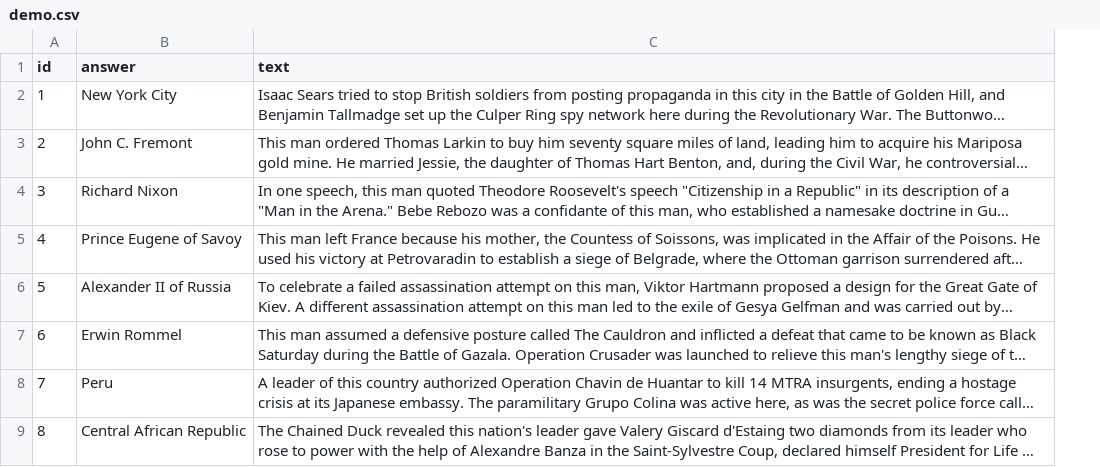
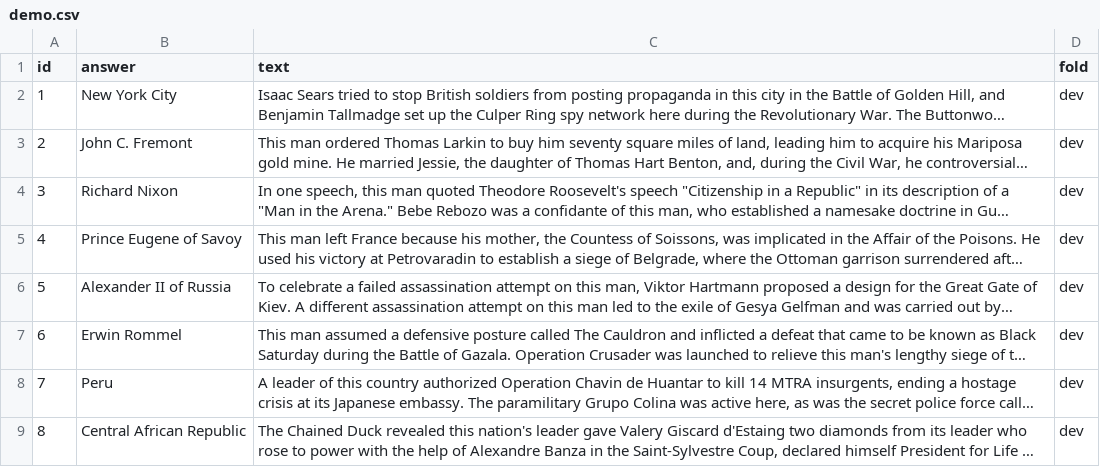
Before and after one commit to Pinafore/qb-api, a CSV file: web/data/demo.csv, drawn as a sheet; only a part is shown; long unchanged cells end in …; the diff names each change by its address in the sheet, - before the commit and + after, or states it on an @@ line.

Commit message:
adding folds

```diff
--- a/web/data/demo.csv
+++ b/web/data/demo.csv
+column D (fold), rows 2-9: all dev
```
Also changed, not shown: 1 other file.
